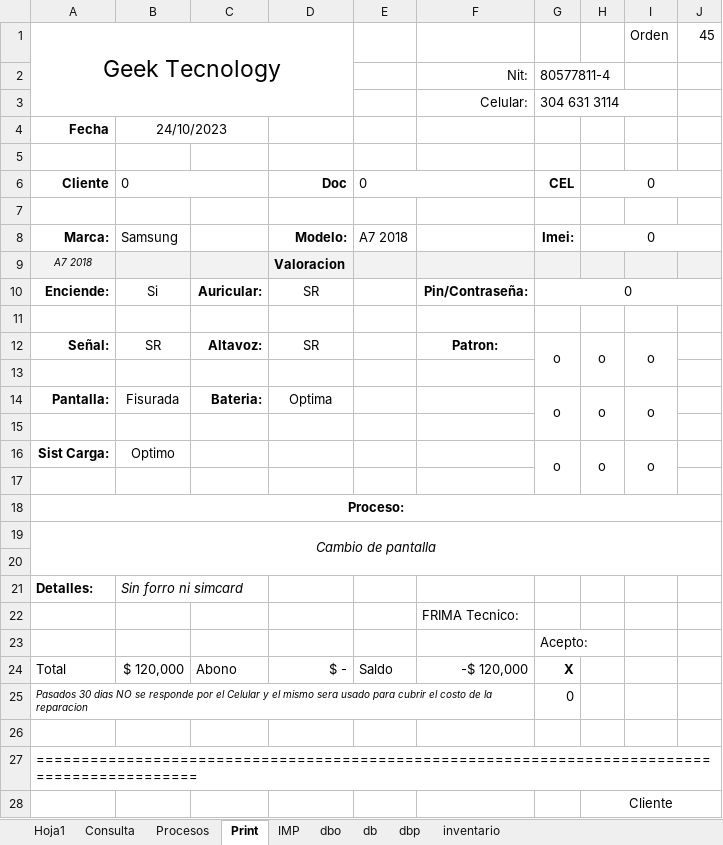
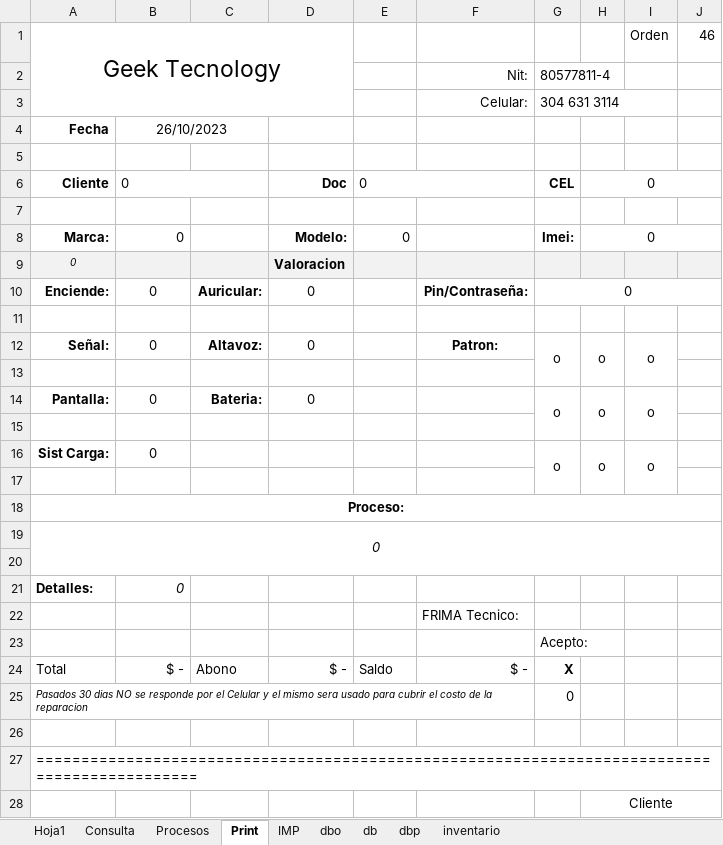
Before and after one commit to armandLizarazo/gtech, an Excel workbook: jonathan/cst.xlsm, sheet Print, drawn as a sheet; only a part is shown; values as stored, in another font and other column widths than the file's, no borders; conditional formats not drawn; the diff covers the shown part only; the diff names each change by its address in the sheet, - before the commit and + after, or states it on an @@ line.

```diff
--- a/jonathan/cst.xlsm (sheet Print)
+++ b/jonathan/cst.xlsm (sheet Print)
-J1: 45
+J1: 46
-B4: 24/10/2023
+B4: 26/10/2023
-B8: Samsung
+B8: 0
-E8: A7 2018
+E8: 0
-A9: A7 2018
+A9: 0
-B10: Si
+B10: 0
-D10: SR
+D10: 0
-B12: SR
+B12: 0
-D12: SR
+D12: 0
-B14: Fisurada
+B14: 0
-D14: Optima
+D14: 0
-B16: Optimo
+B16: 0
-A19: Cambio de pantalla
+A19: 0
-B21: Sin forro ni simcard
+B21: 0
-B24: $ 120,000
+B24: $ -
-F24: -$ 120,000
+F24: $ -
```
Also changed, not shown: 15 edited cells elsewhere in this sheet, sheet Hoja1, sheet db, sheet dbp, sheet Procesos, sheet IMP, 2 other files.
